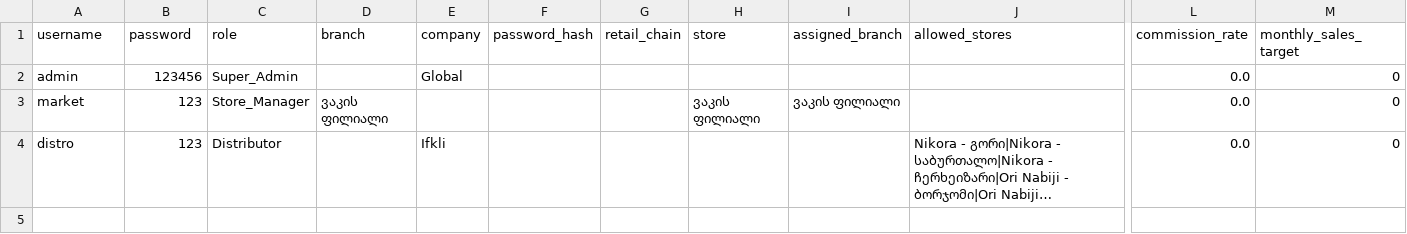
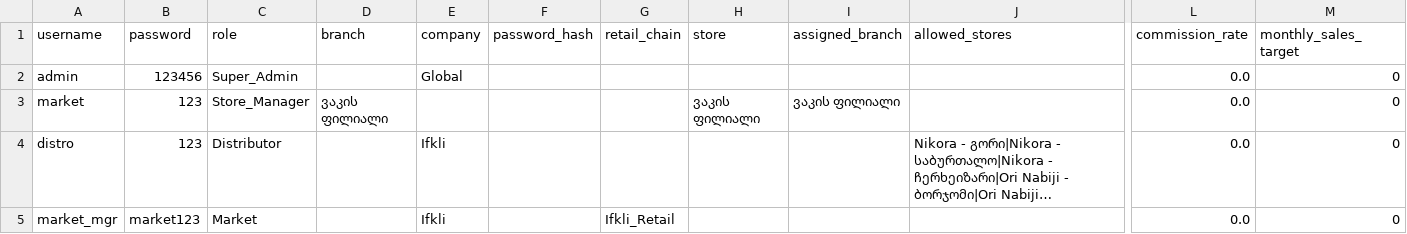
Before and after one commit to svanidzeamiko4-tech/smart--inventory-system, a CSV file: users.csv, drawn as a sheet; only a part is shown, gaps mark what is left out; long unchanged cells end in …; rows hold the shown columns only; the diff names each change by its address in the sheet, - before the commit and + after, or states it on an @@ line.

```diff
--- a/users.csv
+++ b/users.csv
+row 5: market_mgr | market123 | Market |  | Ifkli |  | Ifkli_Retail |  |  |  | 0.0 | 0
```
Also changed, not shown: mapping.csv, 5 other files.
